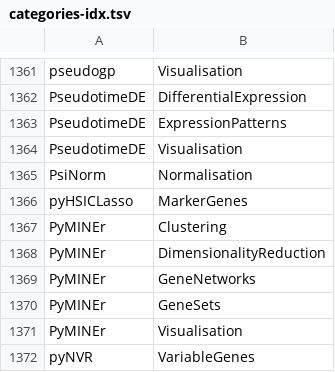
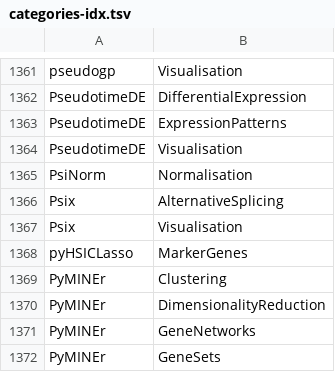
Before and after one commit to scRNA-tools/scRNA-tools, a TSV file: database/categories-idx.tsv, drawn as a sheet; only a part is shown, gaps mark what is left out; the shorter side is filled out with more unchanged rows; the diff names each change by its address in the sheet, - before the commit and + after, or states it on an @@ line.

```diff
--- a/database/categories-idx.tsv
+++ b/database/categories-idx.tsv
+row 1366: Psix | AlternativeSplicing
+row 1367: Psix | Visualisation
```
Also changed, not shown: database/doi-idx.tsv, database/ignored.tsv, 3 other files.
